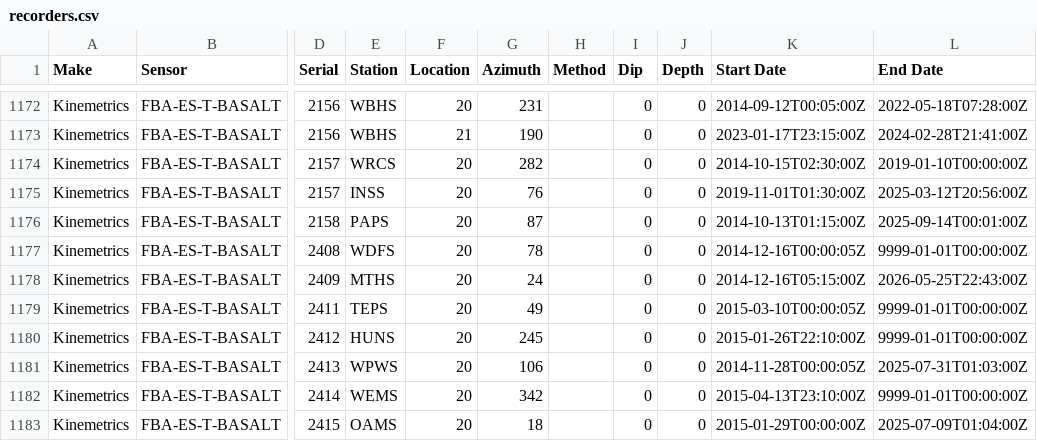
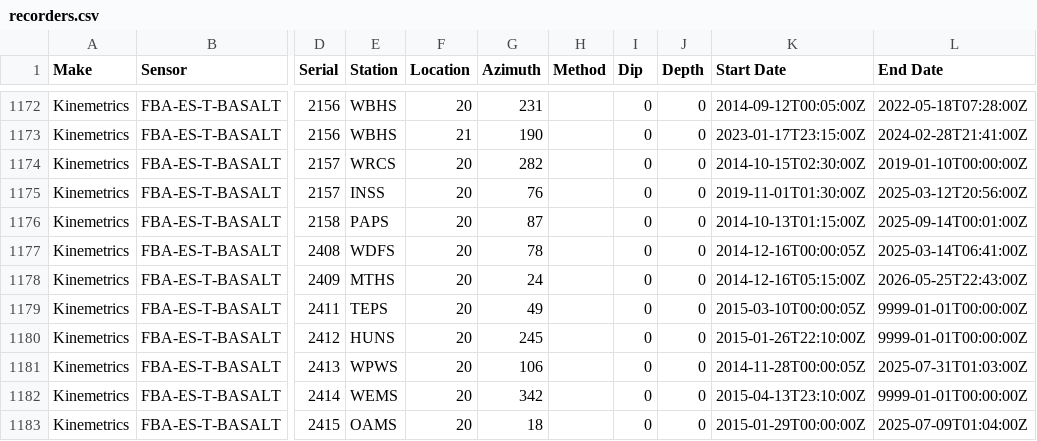
Before and after one commit to GeoNet/delta, a CSV file: install/recorders.csv, drawn as a sheet; only a part is shown, gaps mark what is left out; the diff names each change by its address in the sheet, - before the commit and + after, or states it on an @@ line.

```diff
--- a/install/recorders.csv
+++ b/install/recorders.csv
-L1177 (End Date): 9999-01-01T00:00:00Z
+L1177 (End Date): 2025-03-14T06:41:00Z
```
Also changed, not shown: install/streams.csv, network/sites.csv, 1 other file.
